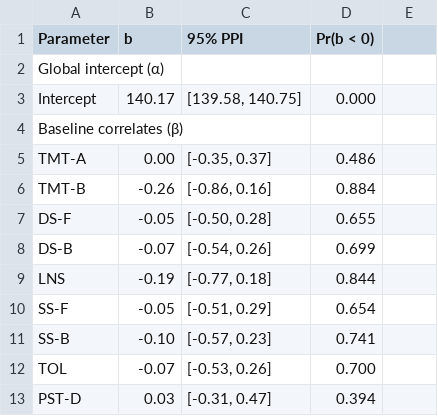
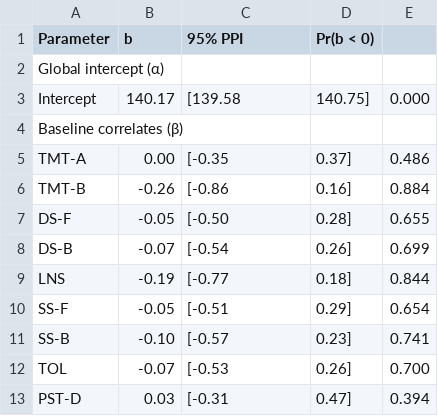
Before and after one commit to josefmana/dbs_longCOG, a CSV file: tables/Tab S2 summary of posteriors (cognitive tests).csv, drawn as a sheet; only a part is shown; the diff covers the shown part only.

```diff
--- a/tables/Tab S2 summary of posteriors (cognitive tests).csv
+++ b/tables/Tab S2 summary of posteriors (cognitive tests).csv
@@ -3 +3 @@
-"	Intercept","140.17","[139.58, 140.75]","0.000"
+	Intercept,140.17,[139.58, 140.75],0.000
@@ -5,9 +5,9 @@
-"	TMT-A","0.00","[-0.35, 0.37]","0.486"
-"	TMT-B","-0.26","[-0.86, 0.16]","0.884"
-"	DS-F","-0.05","[-0.50, 0.28]","0.655"
-"	DS-B","-0.07","[-0.54, 0.26]","0.699"
-"	LNS","-0.19","[-0.77, 0.18]","0.844"
-"	SS-F","-0.05","[-0.51, 0.29]","0.654"
-"	SS-B","-0.10","[-0.57, 0.23]","0.741"
-"	TOL","-0.07","[-0.53, 0.26]","0.700"
-"	PST-D","0.03","[-0.31, 0.47]","0.394"
+	TMT-A,0.00,[-0.35, 0.37],0.486
+	TMT-B,-0.26,[-0.86, 0.16],0.884
+	DS-F,-0.05,[-0.50, 0.28],0.655
+	DS-B,-0.07,[-0.54, 0.26],0.699
+	LNS,-0.19,[-0.77, 0.18],0.844
+	SS-F,-0.05,[-0.51, 0.29],0.654
+	SS-B,-0.10,[-0.57, 0.23],0.741
+	TOL,-0.07,[-0.53, 0.26],0.700
+	PST-D,0.03,[-0.31, 0.47],0.394
```
Also changed, not shown: 114 edited cells elsewhere in this file, tables/Tab S3 summary of posteriors (cognitive functions).csv, 2 other files.
